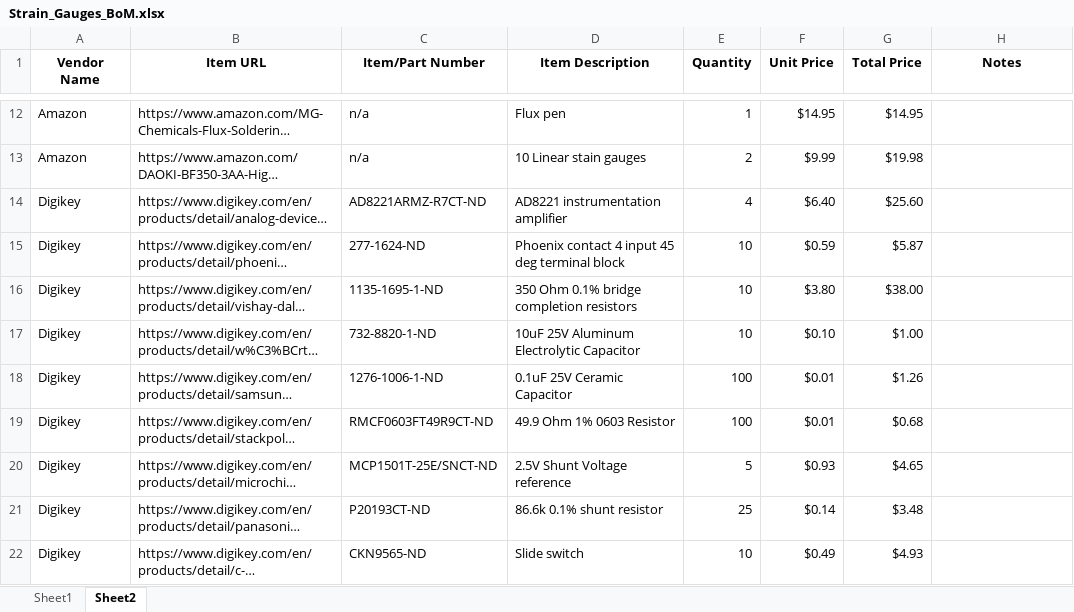
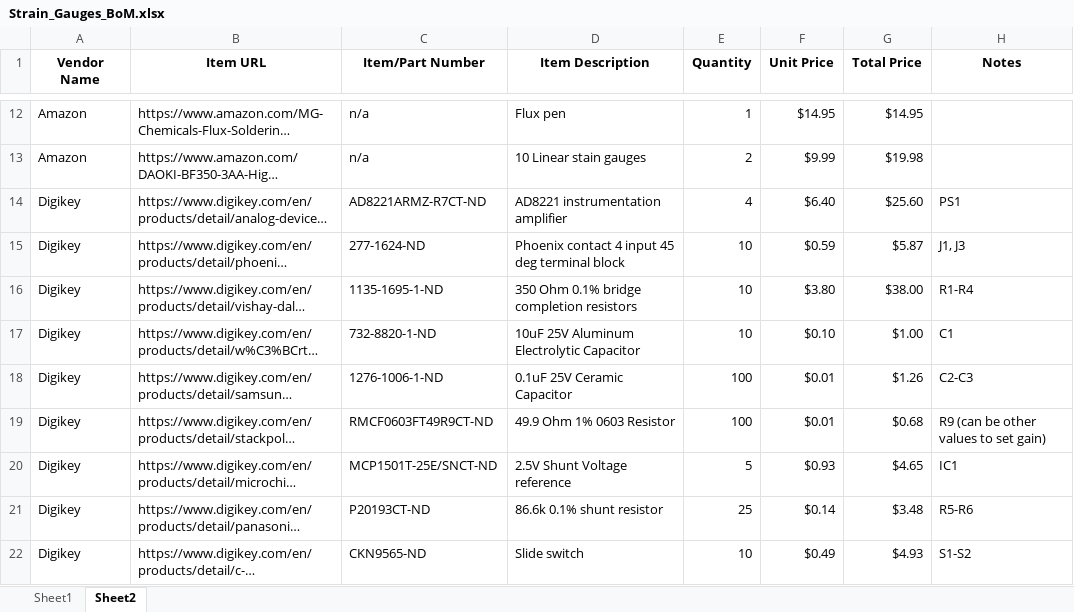
Before and after one commit to GTOR-BajaSAE/GTORDocumentation, an Excel workbook: 03 - Electrical Documentation/Strain Gauges/Strain_Gauges_BoM.xlsx, sheet Sheet2, drawn as a sheet; only a part is shown, gaps mark what is left out; long unchanged cells end in …; values as stored, in another font and other column widths than the file's, no borders; conditional formats not drawn; 1 other sheet too large or unreadable and not compared; the diff names each change by its address in the sheet, - before the commit and + after, or states it on an @@ line.

Commit message:
Updated references in strain gauges BOM

```diff
--- a/03 - Electrical Documentation/Strain Gauges/Strain_Gauges_BoM.xlsx (sheet Sheet2)
+++ b/03 - Electrical Documentation/Strain Gauges/Strain_Gauges_BoM.xlsx (sheet Sheet2)
-H14 (Notes): (empty)
+H14 (Notes): PS1
-H15 (Notes): (empty)
+H15 (Notes): J1, J3
-H16 (Notes): (empty)
+H16 (Notes): R1-R4
-H17 (Notes): (empty)
+H17 (Notes): C1
-H18 (Notes): (empty)
+H18 (Notes): C2-C3
-H19 (Notes): (empty)
+H19 (Notes): R9 (can be other values to set gain)
-H20 (Notes): (empty)
+H20 (Notes): IC1
-H21 (Notes): (empty)
+H21 (Notes): R5-R6
-H22 (Notes): (empty)
+H22 (Notes): S1-S2
```
